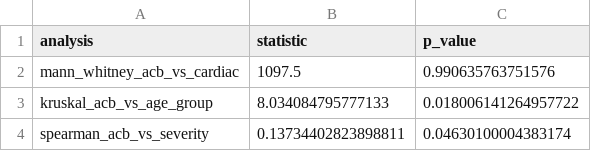
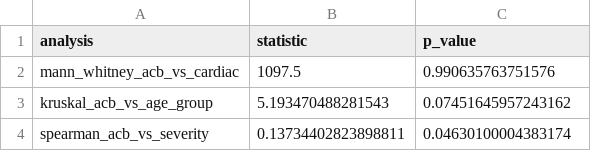
Before and after one commit to AlexDongzeyu/Diphenhydramine_Misuse, a CSV file: 06_analysis/tables/nonparametric_results.csv, drawn as a sheet.

```diff
--- a/06_analysis/tables/nonparametric_results.csv
+++ b/06_analysis/tables/nonparametric_results.csv
@@ -2,3 +2,3 @@ analysis,statistic,p_value
 mann_whitney_acb_vs_cardiac,1097.5,0.990635763751576
-kruskal_acb_vs_age_group,8.034084795777133,0.018006141264957722
+kruskal_acb_vs_age_group,5.193470488281543,0.07451645957243162
 spearman_acb_vs_severity,0.13734402823898811,0.04630100004383174
```
Also changed, not shown: 06_analysis/tables/p_values_bh.csv, 07_poster/poster_figures/docs/figure_manifest.csv, 34 other files.
